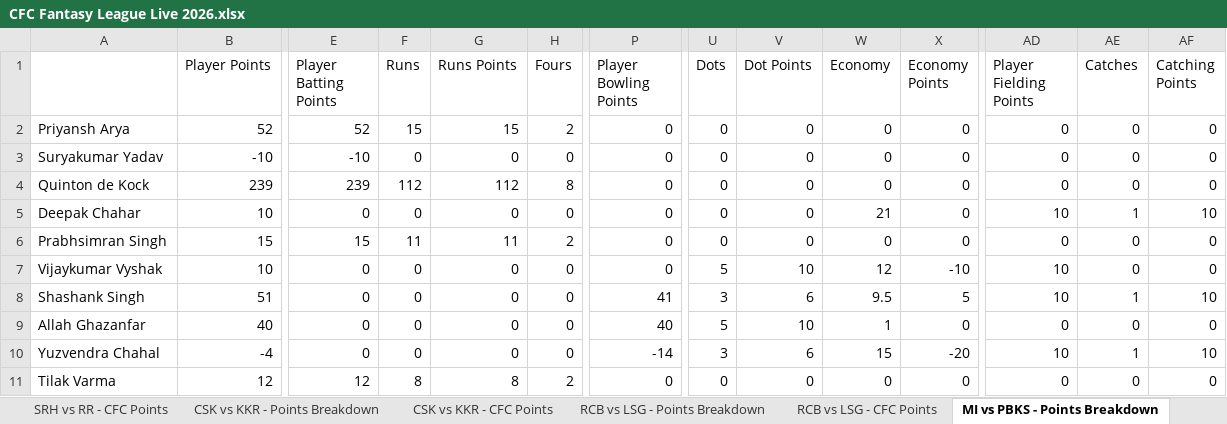
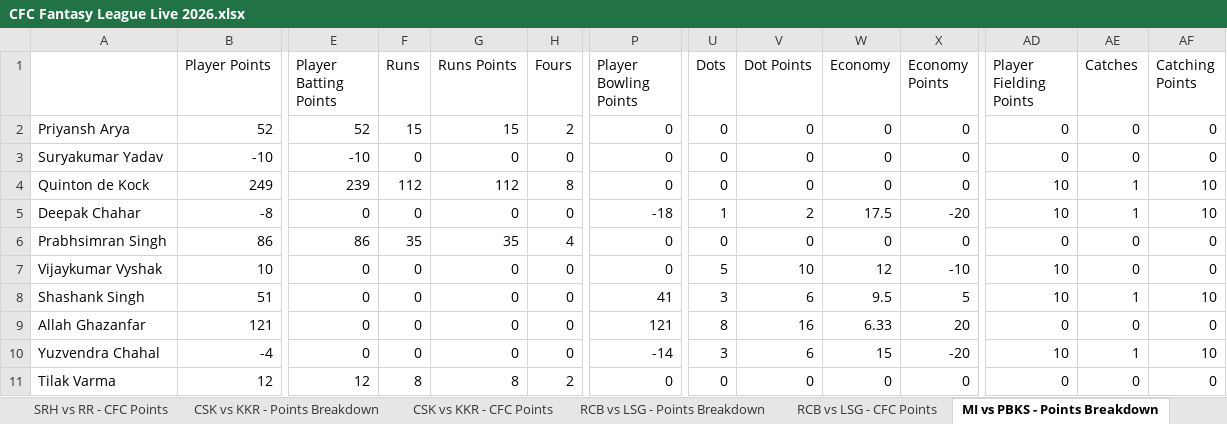
Before and after one commit to nisarg-m-shah/IPL-Fantasy-2026, an Excel workbook: CFC Fantasy League Live 2026.xlsx, sheet MI vs PBKS - Points Breakdown, drawn as a sheet; only a part is shown, gaps mark what is left out; values as stored, in another font and other column widths than the file's, no borders; the diff covers the shown part only; the diff names each change by its address in the sheet, - before the commit and + after, or states it on an @@ line.

```diff
--- a/CFC Fantasy League Live 2026.xlsx (sheet MI vs PBKS - Points Breakdown)
+++ b/CFC Fantasy League Live 2026.xlsx (sheet MI vs PBKS - Points Breakdown)
-B4 (Player Points): 239
+B4 (Player Points): 249
-AD4 (Player Fielding Points): 0
+AD4 (Player Fielding Points): 10
-AE4 (Catches): 0
+AE4 (Catches): 1
-AF4 (Catching Points): 0
+AF4 (Catching Points): 10
-B5 (Player Points): 10
+B5 (Player Points): -8
-P5 (Player Bowling Points): 0
+P5 (Player Bowling Points): -18
-U5 (Dots): 0
+U5 (Dots): 1
-V5 (Dot Points): 0
+V5 (Dot Points): 2
-W5 (Economy): 21
+W5 (Economy): 17.5
-X5 (Economy Points): 0
+X5 (Economy Points): -20
-B6 (Player Points): 15
+B6 (Player Points): 86
-E6 (Player Batting Points): 15
+E6 (Player Batting Points): 86
-F6 (Runs): 11
+F6 (Runs): 35
-G6 (Runs Points): 11
+G6 (Runs Points): 35
-H6 (Fours): 2
+H6 (Fours): 4
-B9 (Player Points): 40
+B9 (Player Points): 121
-P9 (Player Bowling Points): 40
+P9 (Player Bowling Points): 121
-U9 (Dots): 5
+U9 (Dots): 8
-V9 (Dot Points): 10
+V9 (Dot Points): 16
-W9 (Economy): 1
+W9 (Economy): 6.33
-X9 (Economy Points): 0
+X9 (Economy Points): 20
```
Also changed, not shown: 2 added rows and 29 edited cells elsewhere in this sheet, sheet Player Final Points, sheet MI vs PBKS - CFC Points, sheet Team Final Points.
